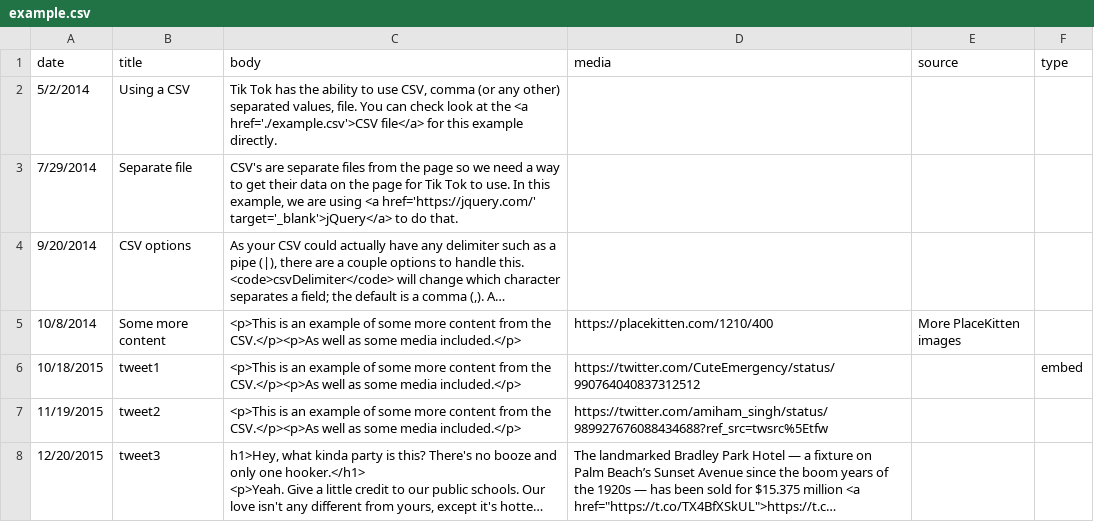
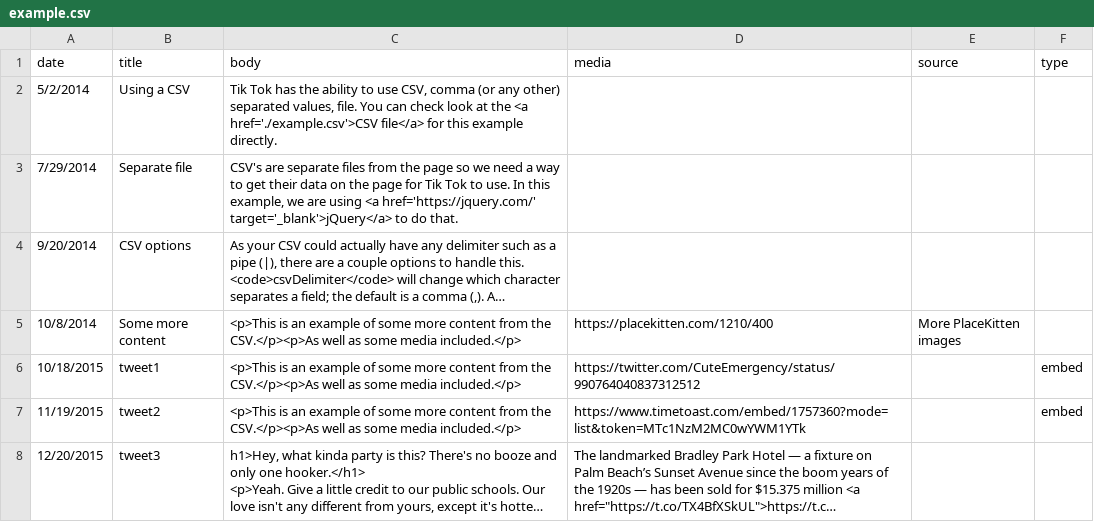
Before and after one commit to amiham-singh/SFWMD_-RAIN-, a CSV file: example.csv, drawn as a sheet; long unchanged cells end in …; the diff names each change by its address in the sheet, - before the commit and + after, or states it on an @@ line.

Commit message:
Update example.csv

```diff
--- a/example.csv
+++ b/example.csv
-D7 (media): https://twitter.com/amiham_singh/status/989927676088434688?ref_src=twsrc%5Etfw
+D7 (media): https://www.timetoast.com/embed/1757360?mode=list&token=MTc1NzM2MC0wYWM1YTk
-F7 (type): (empty)
+F7 (type): embed
```
